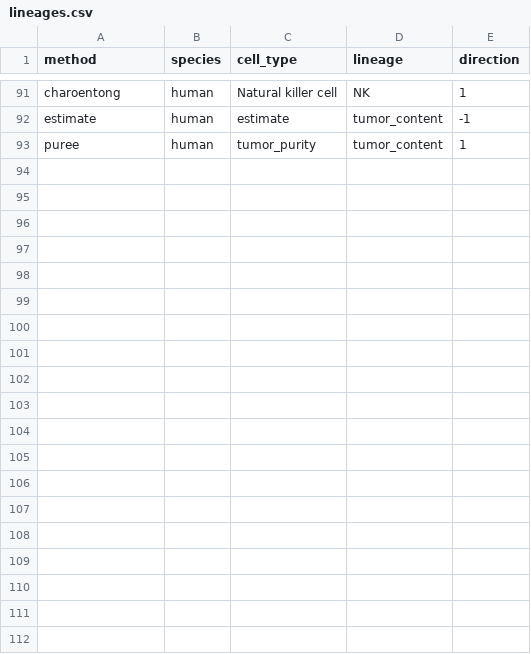
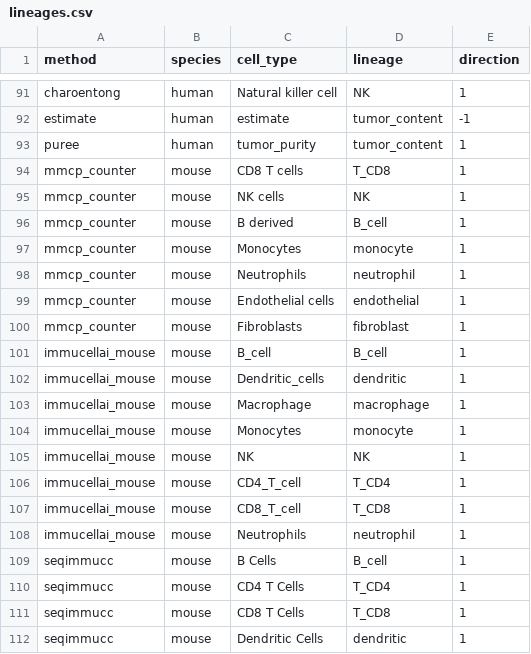
Before and after one commit to DaikiKumakura/bulkdeconv, a CSV file: inst/registry/lineages.csv, drawn as a sheet; only a part is shown, gaps mark what is left out; the diff covers the shown part only.

Commit message:
Add the mouse lineage table; release 0.4.2

```diff
--- a/inst/registry/lineages.csv
+++ b/inst/registry/lineages.csv
@@ -93 +93,20 @@ estimate,human,estimate,tumor_content,-1
 puree,human,tumor_purity,tumor_content,1
+mmcp_counter,mouse,CD8 T cells,T_CD8,1
+mmcp_counter,mouse,NK cells,NK,1
+mmcp_counter,mouse,B derived,B_cell,1
+mmcp_counter,mouse,Monocytes,monocyte,1
+mmcp_counter,mouse,Neutrophils,neutrophil,1
+mmcp_counter,mouse,Endothelial cells,endothelial,1
+mmcp_counter,mouse,Fibroblasts,fibroblast,1
+immucellai_mouse,mouse,B_cell,B_cell,1
+immucellai_mouse,mouse,Dendritic_cells,dendritic,1
+immucellai_mouse,mouse,Macrophage,macrophage,1
+immucellai_mouse,mouse,Monocytes,monocyte,1
+immucellai_mouse,mouse,NK,NK,1
+immucellai_mouse,mouse,CD4_T_cell,T_CD4,1
+immucellai_mouse,mouse,CD8_T_cell,T_CD8,1
+immucellai_mouse,mouse,Neutrophils,neutrophil,1
+seqimmucc,mouse,B Cells,B_cell,1
+seqimmucc,mouse,CD4 T Cells,T_CD4,1
+seqimmucc,mouse,CD8 T Cells,T_CD8,1
+seqimmucc,mouse,Dendritic Cells,dendritic,1
```
Also changed, not shown: 13 added rows elsewhere in this file, 7 other files.
